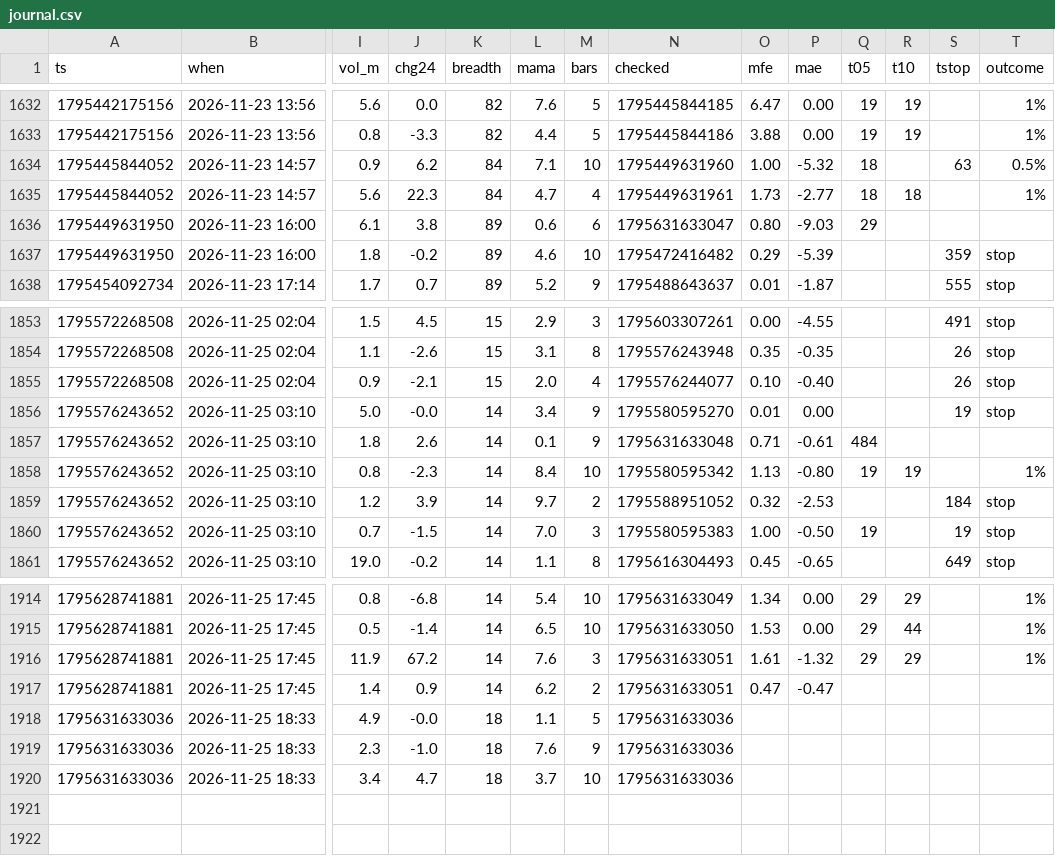
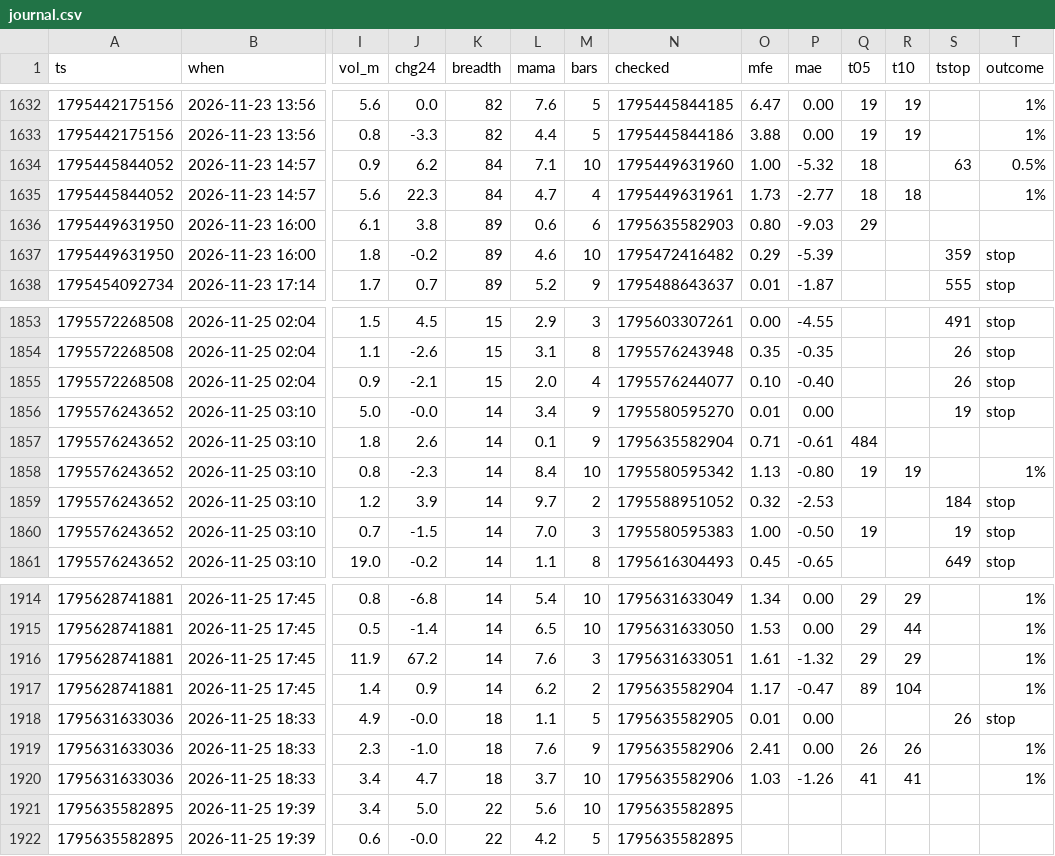
Before and after one commit to b3abderrahmane-lgtm/wissam, a CSV file: journal.csv, drawn as a sheet; only a part is shown, gaps mark what is left out; rows hold the shown columns only; the diff names each change by its address in the sheet, - before the commit and + after, or states it on an @@ line.

Commit message:
settings + journal [skip ci]

```diff
--- a/journal.csv
+++ b/journal.csv
-N1636 (checked): 1795631633047
+N1636 (checked): 1795635582903
-N1857 (checked): 1795631633048
+N1857 (checked): 1795635582904
-N1917 (checked): 1795631633051
+N1917 (checked): 1795635582904
-O1917 (mfe): 0.47
+O1917 (mfe): 1.17
-Q1917 (t05): (empty)
+Q1917 (t05): 89
-R1917 (t10): (empty)
+R1917 (t10): 104
-T1917 (outcome): (empty)
+T1917 (outcome): 1%
-N1918 (checked): 1795631633036
+N1918 (checked): 1795635582905
-O1918 (mfe): (empty)
+O1918 (mfe): 0.01
-P1918:P1919 (mae): (empty)
+P1918:P1919 (mae): 0.00
-S1918 (tstop): (empty)
+S1918 (tstop): 26
-T1918 (outcome): (empty)
+T1918 (outcome): stop
-N1919:N1920 (checked): 1795631633036
+N1919:N1920 (checked): 1795635582906
-O1919 (mfe): (empty)
+O1919 (mfe): 2.41
-Q1919 (t05): (empty)
+Q1919 (t05): 26
-R1919 (t10): (empty)
+R1919 (t10): 26
-T1919:T1920 (outcome): (empty)
+T1919:T1920 (outcome): 1%
-O1920 (mfe): (empty)
+O1920 (mfe): 1.03
-P1920 (mae): (empty)
+P1920 (mae): -1.26
-Q1920 (t05): (empty)
+Q1920 (t05): 41
-R1920 (t10): (empty)
+R1920 (t10): 41
+row 1921: 1795635582895 | 2026-11-25 19:39 | 3.4 | 5.0 | 22 | 5.6 | 10 | 1795635582895
+row 1922: 1795635582895 | 2026-11-25 19:39 | 0.6 | -0.0 | 22 | 4.2 | 5 | 1795635582895
```
